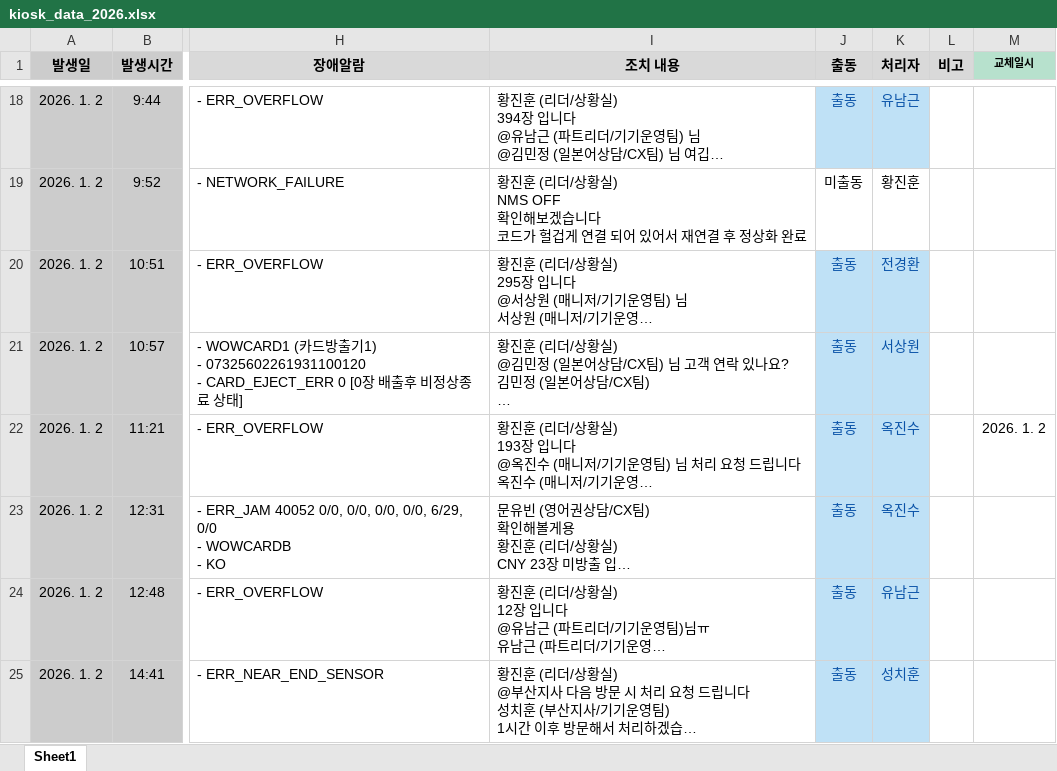
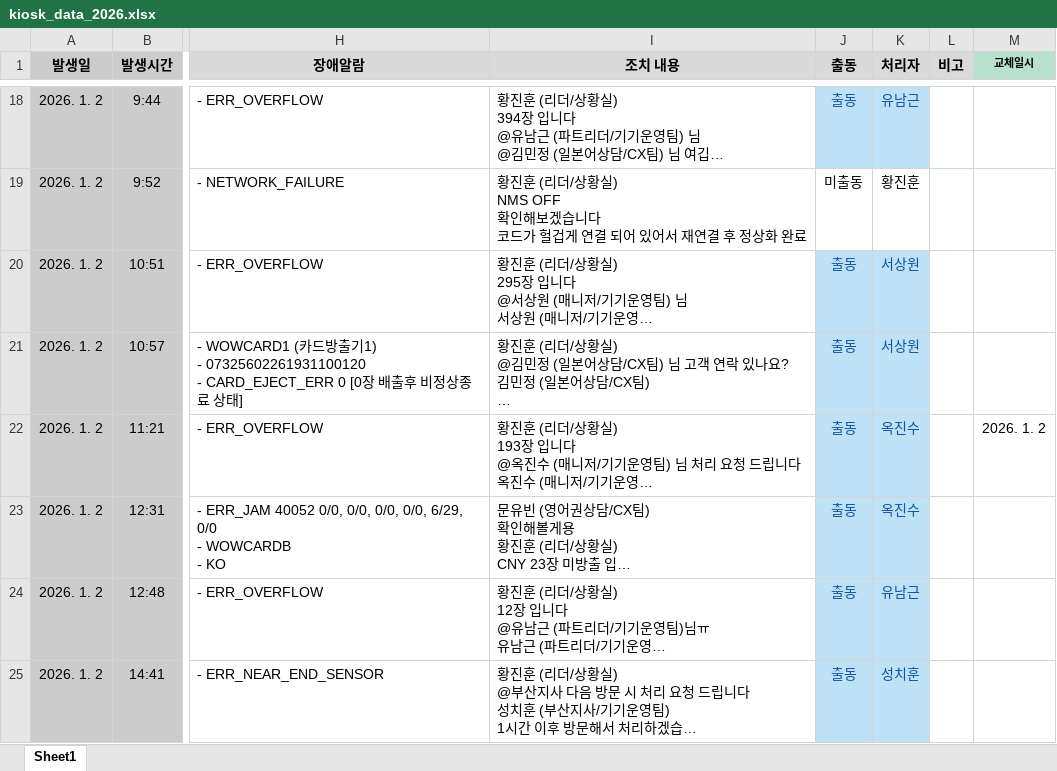
Before and after one commit to jin3394-cpu/Dashboard, an Excel workbook: kiosk_data_2026.xlsx, sheet Sheet1, drawn as a sheet; only a part is shown, gaps mark what is left out; long unchanged cells end in …; values as stored, in another font and other column widths than the file's, no borders; the diff covers the shown part only; the diff names each change by its address in the sheet, - before the commit and + after, or states it on an @@ line.

Commit message:
Add files via upload

```diff
--- a/kiosk_data_2026.xlsx (sheet Sheet1)
+++ b/kiosk_data_2026.xlsx (sheet Sheet1)
-K20 (처리자): 전경환
+K20 (처리자): 서상원
```
Also changed, not shown: 26 added rows and 12 edited cells elsewhere in this sheet.
